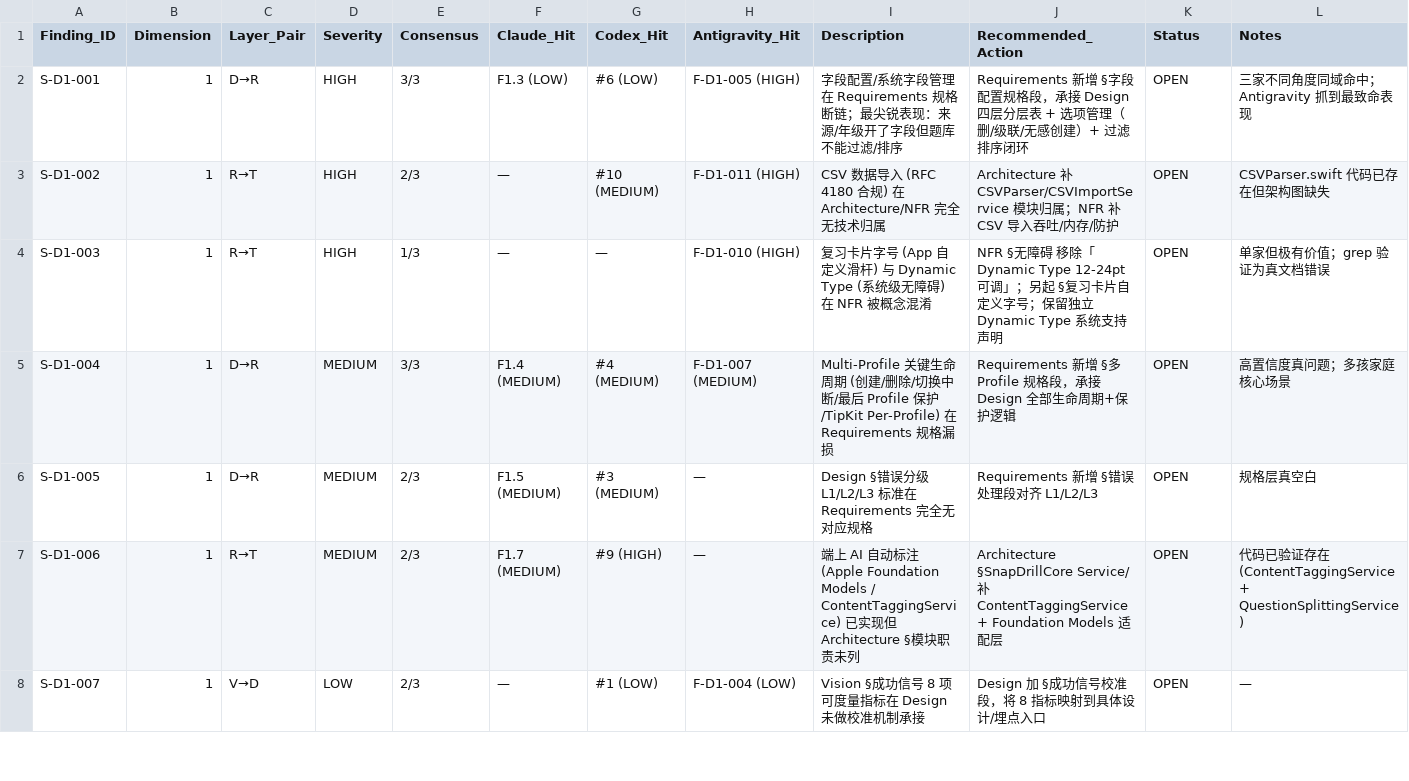
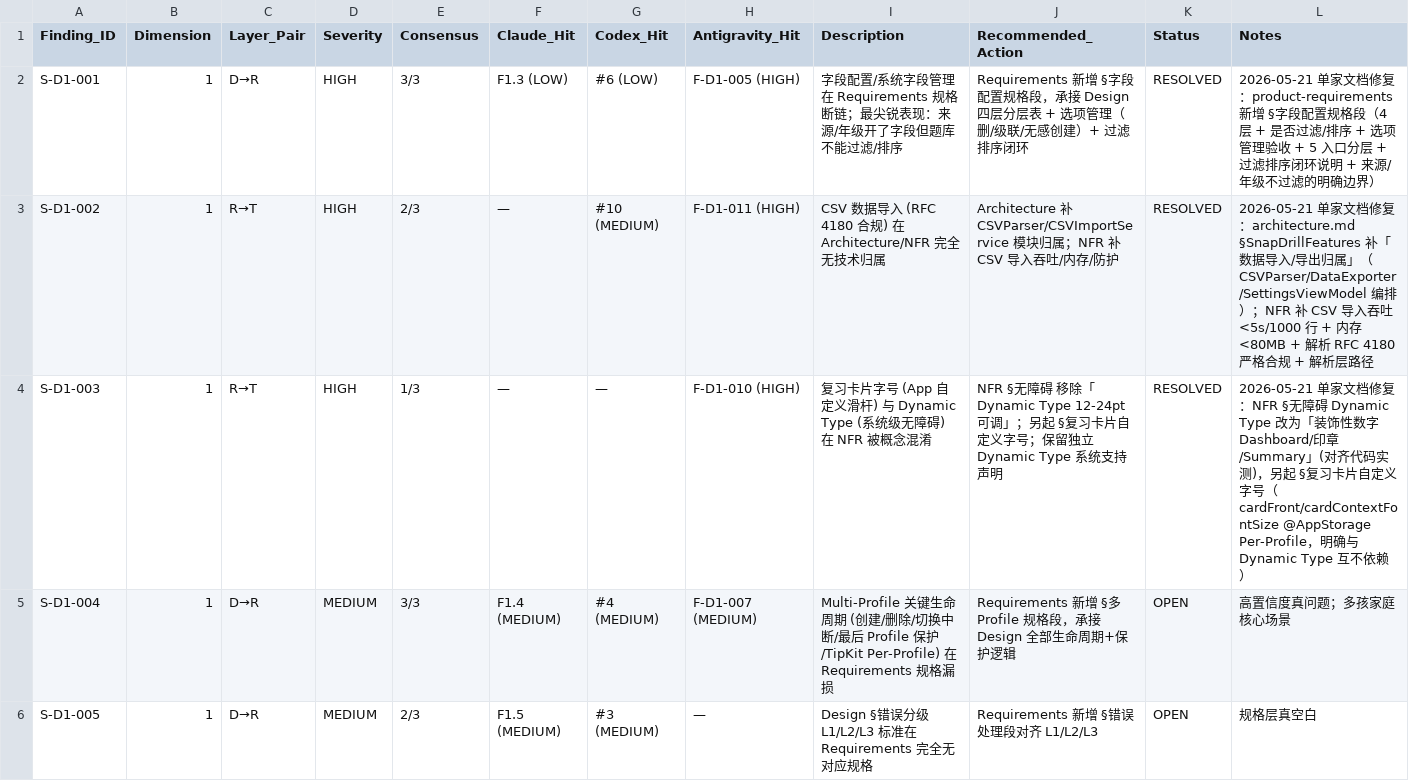
Before and after one commit to NotBad-Labs/snapdrill-ios, a TSV file: docs/audits/audit-ledger-semantic-2026-05.tsv, drawn as a sheet; only a part is shown; the shorter side is filled out with more unchanged rows.

```diff
--- a/docs/audits/audit-ledger-semantic-2026-05.tsv
+++ b/docs/audits/audit-ledger-semantic-2026-05.tsv
@@ -1,5 +1,5 @@
 Finding_ID	Dimension	Layer_Pair	Severity	Consensus	Claude_Hit	Codex_Hit	Antigravity_Hit	Description	Recommended_Action	Status	Notes
-S-D1-001	1	D→R	HIGH	3/3	F1.3 (LOW)	#6 (LOW)	F-D1-005 (HIGH)	字段配置/系统字段管理在 Requirements 规格断链；最尖锐表现：来源/年级开了字段但题库不能过滤/排序	Requirements 新增 §字段配置规格段，承接 Design 四层分层表 + 选项管理（删/级联/无感创建）+ 过滤排序闭环	OPEN	三家不同角度同域命中；Antigravity 抓到最致命表现
-S-D1-002	1	R→T	HIGH	2/3	—	#10 (MEDIUM)	F-D1-011 (HIGH)	CSV 数据导入 (RFC 4180 合规) 在 Architecture/NFR 完全无技术归属	Architecture 补 CSVParser/CSVImportService 模块归属；NFR 补 CSV 导入吞吐/内存/防护	OPEN	CSVParser.swift 代码已存在但架构图缺失
-S-D1-003	1	R→T	HIGH	1/3	—	—	F-D1-010 (HIGH)	复习卡片字号 (App 自定义滑杆) 与 Dynamic Type (系统级无障碍) 在 NFR 被概念混淆	NFR §无障碍 移除「Dynamic Type 12-24pt 可调」；另起 §复习卡片自定义字号；保留独立 Dynamic Type 系统支持声明	OPEN	单家但极有价值；grep 验证为真文档错误
+S-D1-001	1	D→R	HIGH	3/3	F1.3 (LOW)	#6 (LOW)	F-D1-005 (HIGH)	字段配置/系统字段管理在 Requirements 规格断链；最尖锐表现：来源/年级开了字段但题库不能过滤/排序	Requirements 新增 §字段配置规格段，承接 Design 四层分层表 + 选项管理（删/级联/无感创建）+ 过滤排序闭环	RESOLVED	2026-05-21 单家文档修复：product-requirements 新增 §字段配置规格段（4 层 + 是否过滤/排序 + 选项管理验收 + 5 入口分层 + 过滤排序闭环说明 + 来源/年级不过滤的明确边界）
+S-D1-002	1	R→T	HIGH	2/3	—	#10 (MEDIUM)	F-D1-011 (HIGH)	CSV 数据导入 (RFC 4180 合规) 在 Architecture/NFR 完全无技术归属	Architecture 补 CSVParser/CSVImportService 模块归属；NFR 补 CSV 导入吞吐/内存/防护	RESOLVED	2026-05-21 单家文档修复：architecture.md §SnapDrillFeatures 补「数据导入/导出归属」（CSVParser/DataExporter/SettingsViewModel 编排）；NFR 补 CSV 导入吞吐 <5s/1000 行 + 内存 <80MB + 解析 RFC 4180 严格合规 + 解析层路径
+S-D1-003	1	R→T	HIGH	1/3	—	—	F-D1-010 (HIGH)	复习卡片字号 (App 自定义滑杆) 与 Dynamic Type (系统级无障碍) 在 NFR 被概念混淆	NFR §无障碍 移除「Dynamic Type 12-24pt 可调」；另起 §复习卡片自定义字号；保留独立 Dynamic Type 系统支持声明	RESOLVED	2026-05-21 单家文档修复：NFR §无障碍 Dynamic Type 改为「装饰性数字 Dashboard/印章/Summary」(对齐代码实测)，另起 §复习卡片自定义字号（cardFront/cardContextFontSize @AppStorage Per-Profile，明确与 Dynamic Type 互不依赖）
 S-D1-004	1	D→R	MEDIUM	3/3	F1.4 (MEDIUM)	#4 (MEDIUM)	F-D1-007 (MEDIUM)	Multi-Profile 关键生命周期 (创建/删除/切换中断/最后 Profile 保护/TipKit Per-Profile) 在 Requirements 规格漏损	Requirements 新增 §多 Profile 规格段，承接 Design 全部生命周期+保护逻辑	OPEN	高置信度真问题；多孩家庭核心场景
```
Also changed, not shown: 5 other files.
